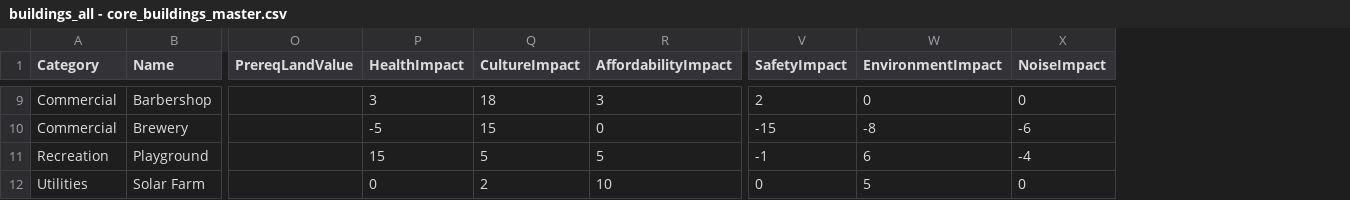
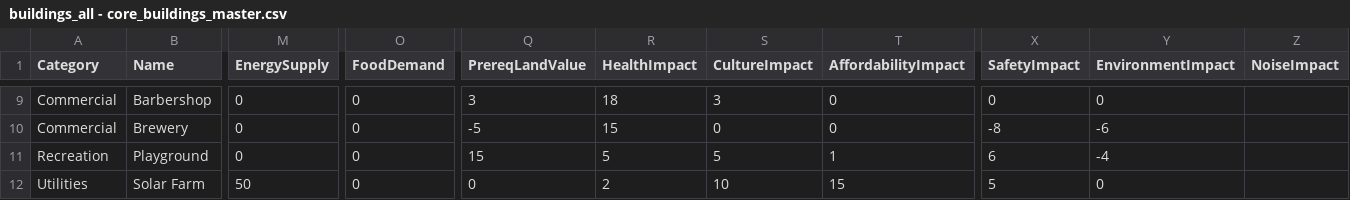
Before and after one commit to whatifwestudios/the-commons, a CSV file: buildings_all - core_buildings_master.csv, drawn as a sheet; only a part is shown, gaps mark what is left out; addresses are those after the commit; the diff covers the shown part only; the diff names each change by its address in the sheet, - before the commit and + after, or states it on an @@ line.

```diff
--- a/buildings_all - core_buildings_master.csv
+++ b/buildings_all - core_buildings_master.csv
+column M (EnergySupply), rows 9-12: 0 | 0 | 0 | 50
+column O (FoodDemand), rows 9-12: all 0
-Q9 (PrereqLandValue): (empty)
+Q9 (PrereqLandValue): 3
-R9 (HealthImpact): 3
+R9 (HealthImpact): 18
-S9 (CultureImpact): 18
+S9 (CultureImpact): 3
-T9 (AffordabilityImpact): 3
+T9 (AffordabilityImpact): 0
-X9 (SafetyImpact): 2
+X9 (SafetyImpact): 0
-Z9 (NoiseImpact): 0
+Z9 (NoiseImpact): (empty)
-Q10 (PrereqLandValue): (empty)
+Q10 (PrereqLandValue): -5
-R10 (HealthImpact): -5
+R10 (HealthImpact): 15
-S10 (CultureImpact): 15
+S10 (CultureImpact): 0
-X10 (SafetyImpact): -15
+X10 (SafetyImpact): -8
-Y10 (EnvironmentImpact): -8
+Y10 (EnvironmentImpact): -6
-Z10 (NoiseImpact): -6
+Z10 (NoiseImpact): (empty)
-Q11 (PrereqLandValue): (empty)
+Q11 (PrereqLandValue): 15
-R11 (HealthImpact): 15
+R11 (HealthImpact): 5
-T11 (AffordabilityImpact): 5
+T11 (AffordabilityImpact): 1
-X11 (SafetyImpact): -1
+X11 (SafetyImpact): 6
-Y11 (EnvironmentImpact): 6
+Y11 (EnvironmentImpact): -4
-Z11 (NoiseImpact): -4
+Z11 (NoiseImpact): (empty)
-Q12 (PrereqLandValue): (empty)
+Q12 (PrereqLandValue): 0
-R12 (HealthImpact): 0
+R12 (HealthImpact): 2
-S12 (CultureImpact): 2
+S12 (CultureImpact): 10
-T12 (AffordabilityImpact): 10
+T12 (AffordabilityImpact): 15
-X12 (SafetyImpact): 0
+X12 (SafetyImpact): 5
-Y12 (EnvironmentImpact): 5
+Y12 (EnvironmentImpact): 0
-Z12 (NoiseImpact): 0
+Z12 (NoiseImpact): (empty)
```
Also changed, not shown: 103 edited cells elsewhere in this file, 8 other files.
